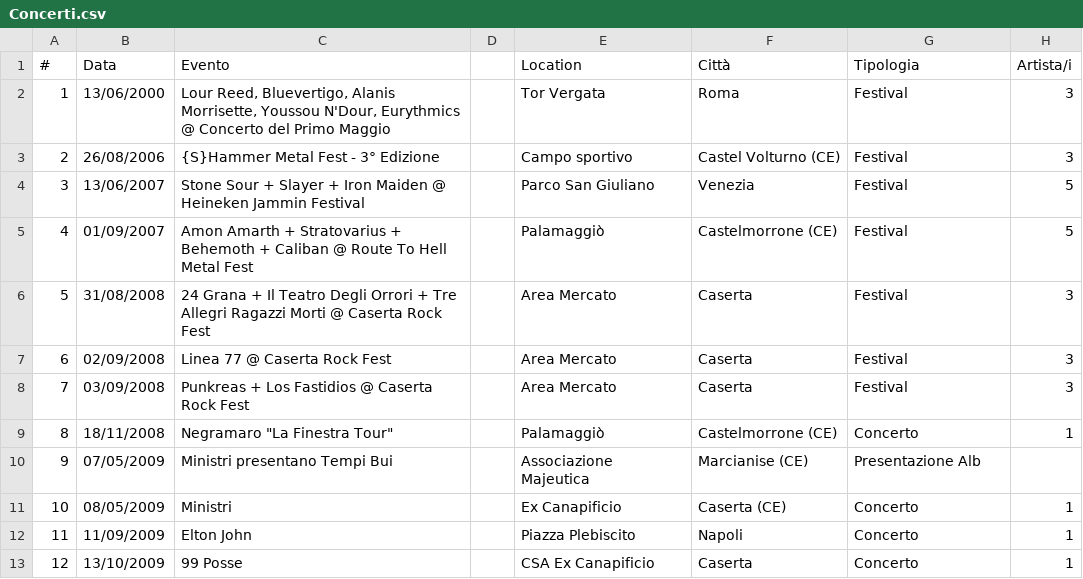
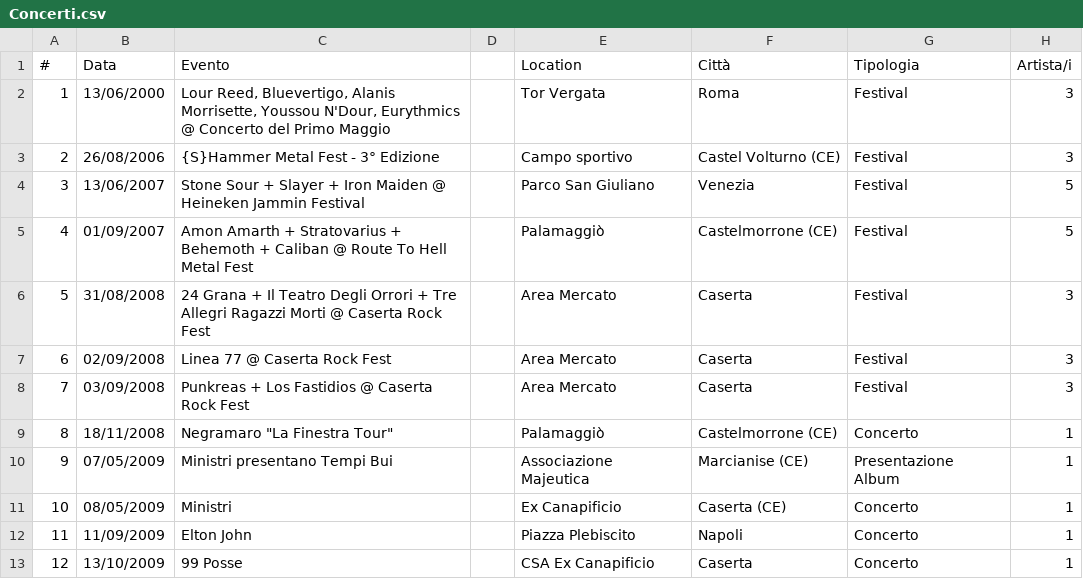
Before and after one commit to fabioviggiano/musica, a CSV file: concerti/storico-database/Concerti.csv, drawn as a sheet; only a part is shown; the diff covers the shown part only; the diff names each change by its address in the sheet, - before the commit and + after, or states it on an @@ line.

```diff
--- a/concerti/storico-database/Concerti.csv
+++ b/concerti/storico-database/Concerti.csv
-G10 (Tipologia): Presentazione Alb
+G10 (Tipologia): Presentazione Album
-H10 (Artista/i): (empty)
+H10 (Artista/i): 1
```
Also changed, not shown: 77 added rows, 93 edited cells and row numbers in column A elsewhere in this file.
